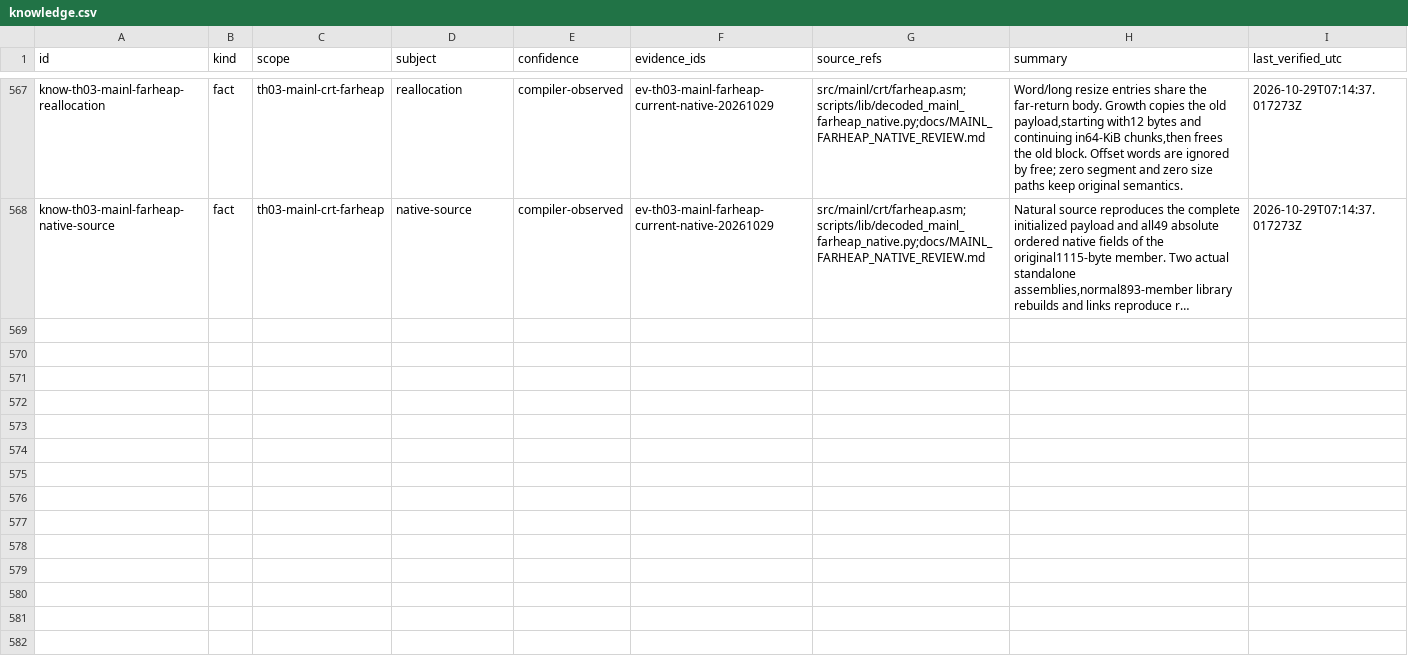
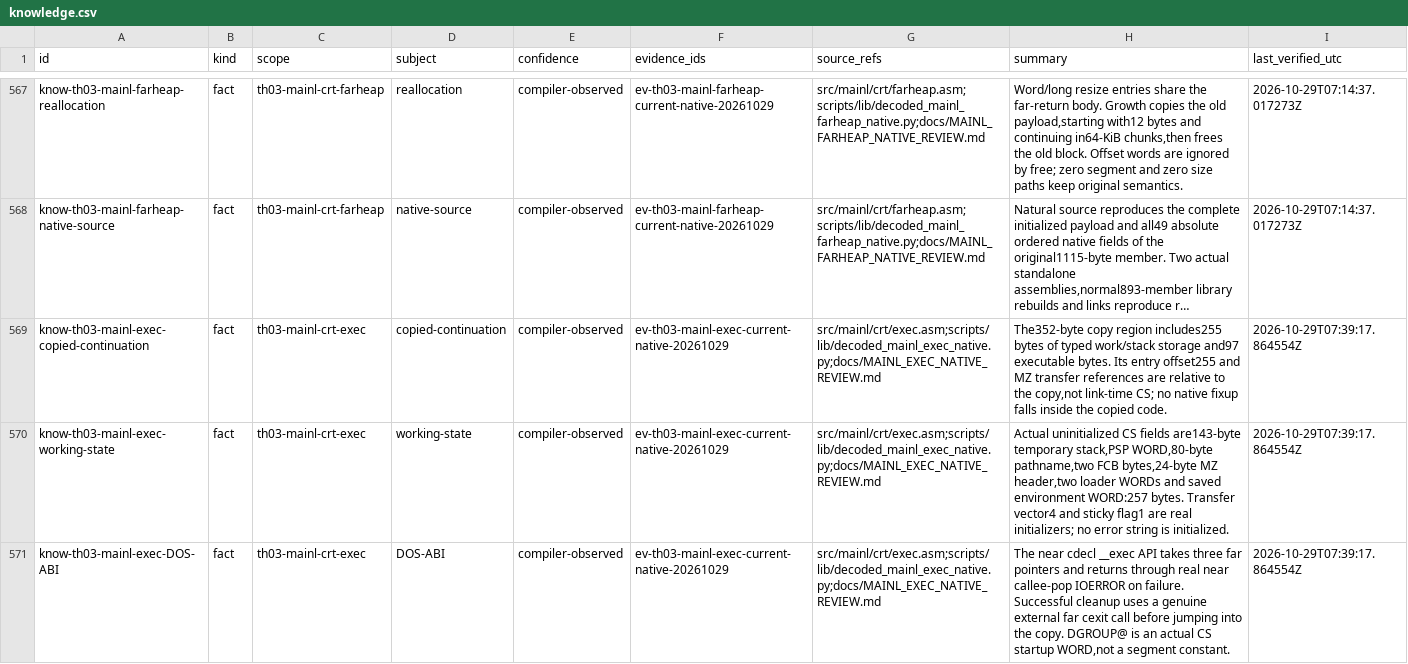
Before and after one commit to N0zoM1z0/th03, a CSV file: config/knowledge.csv, drawn as a sheet; only a part is shown, gaps mark what is left out; long unchanged cells end in …; the diff covers the shown part only; the diff names each change by its address in the sheet, - before the commit and + after, or states it on an @@ line.

Commit message:
gpt-6.1-sol: recover MAINL DOS overlay execution and compose CRT sources

```diff
--- a/config/knowledge.csv
+++ b/config/knowledge.csv
+row 569: know-th03-mainl-exec-copied-continuation | fact | th03-mainl-crt-exec | copied-continuation | compiler-observed | ev-th03-mainl-exec-current-native-20261029 | src/mainl/crt/exec.asm;scripts/lib/decoded_mainl_exec_native.py;docs/MAINL_EXEC_NATIVE_REVIEW.md | The352-byte copy region includes255 bytes of typed work/stack storage and97 executable bytes. Its entry offset255 and MZ transfer references are relative to the copy,not link-time CS; no native fixup falls inside the copied code. | 2026-10-29T07:39:17.864554Z
+row 570: know-th03-mainl-exec-working-state | fact | th03-mainl-crt-exec | working-state | compiler-observed | ev-th03-mainl-exec-current-native-20261029 | src/mainl/crt/exec.asm;scripts/lib/decoded_mainl_exec_native.py;docs/MAINL_EXEC_NATIVE_REVIEW.md | Actual uninitialized CS fields are143-byte temporary stack,PSP WORD,80-byte pathname,two FCB bytes,24-byte MZ header,two loader WORDs and saved environment WORD:257 bytes. Transfer vector4 and sticky flag1 are real initializers; no error string is initialized. | 2026-10-29T07:39:17.864554Z
+row 571: know-th03-mainl-exec-DOS-ABI | fact | th03-mainl-crt-exec | DOS-ABI | compiler-observed | ev-th03-mainl-exec-current-native-20261029 | src/mainl/crt/exec.asm;scripts/lib/decoded_mainl_exec_native.py;docs/MAINL_EXEC_NATIVE_REVIEW.md | The near cdecl __exec API takes three far pointers and returns through real near callee-pop IOERROR on failure. Successful cleanup uses a genuine external far cexit call before jumping into the copy. DGROUP@ is an actual CS startup WORD,not a segment constant. | 2026-10-29T07:39:17.864554Z
```
Also changed, not shown: 2 added rows elsewhere in this file, config/units.csv, 23 other files.
